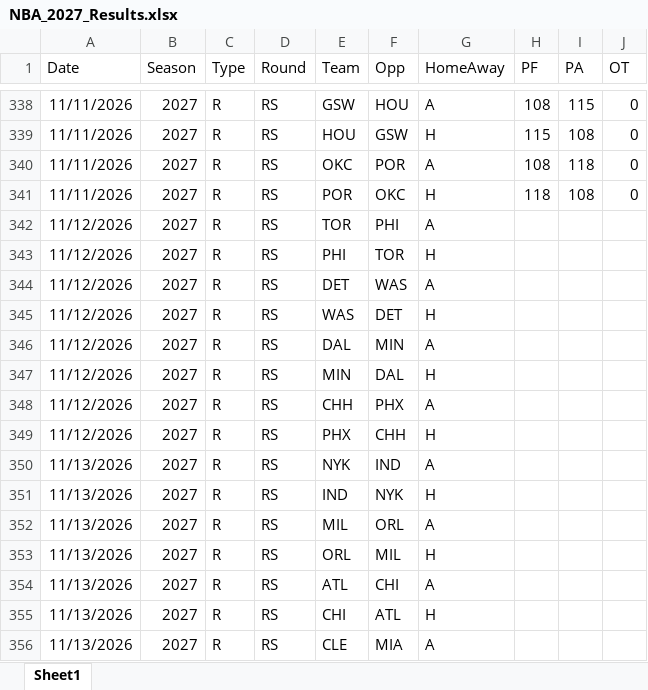
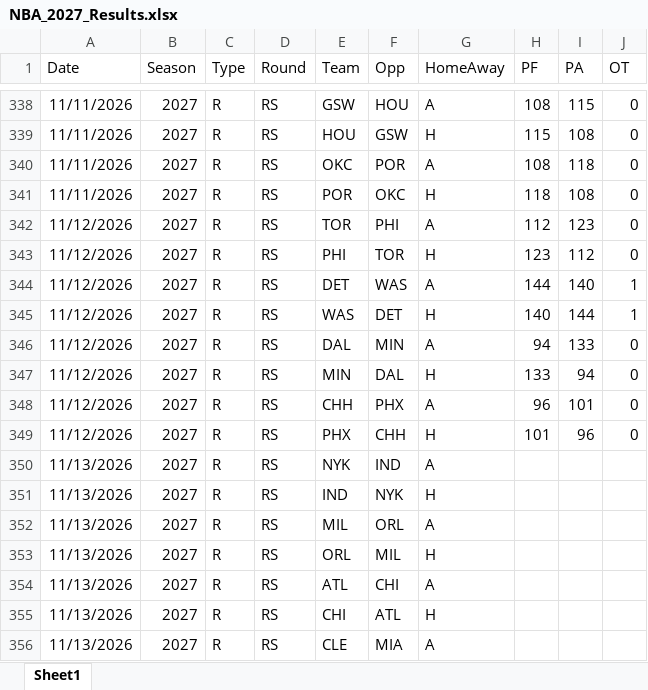
Before and after one commit to thomassutton-afk/TRACERsports, an Excel workbook: DBs/nba/Results/NBA_2027_Results.xlsx, sheet Sheet1, drawn as a sheet; only a part is shown, gaps mark what is left out; values as stored, in another font and other column widths than the file's, no borders; table styles not drawn; the diff names each change by its address in the sheet, - before the commit and + after, or states it on an @@ line.

Commit message:
Added NBA Results for Nov 12, 2026

```diff
--- a/DBs/nba/Results/NBA_2027_Results.xlsx (sheet Sheet1)
+++ b/DBs/nba/Results/NBA_2027_Results.xlsx (sheet Sheet1)
-H342 (PF): (empty)
+H342 (PF): 112
-I342 (PA): (empty)
+I342 (PA): 123
-J342:J343 (OT): (empty)
+J342:J343 (OT): 0
-H343 (PF): (empty)
+H343 (PF): 123
-I343 (PA): (empty)
+I343 (PA): 112
-H344 (PF): (empty)
+H344 (PF): 144
-I344 (PA): (empty)
+I344 (PA): 140
-J344:J345 (OT): (empty)
+J344:J345 (OT): 1
-H345 (PF): (empty)
+H345 (PF): 140
-I345 (PA): (empty)
+I345 (PA): 144
-H346 (PF): (empty)
+H346 (PF): 94
-I346 (PA): (empty)
+I346 (PA): 133
-J346:J349 (OT): (empty)
+J346:J349 (OT): 0
-H347 (PF): (empty)
+H347 (PF): 133
-I347 (PA): (empty)
+I347 (PA): 94
-H348 (PF): (empty)
+H348 (PF): 96
-I348 (PA): (empty)
+I348 (PA): 101
-H349 (PF): (empty)
+H349 (PF): 101
-I349 (PA): (empty)
+I349 (PA): 96
```
Also changed, not shown: 1 other file.
